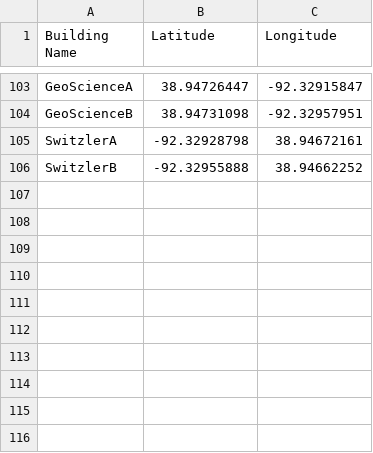
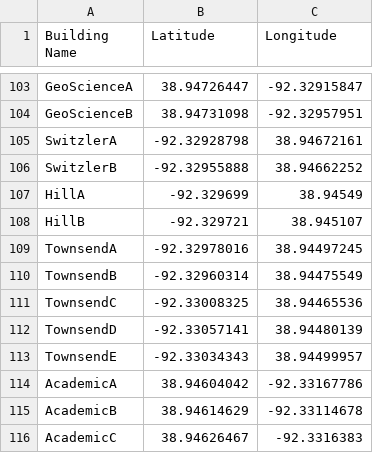
Before and after one commit to mizzou-capstone-capybaras-2022/capybara-campus-crawl, a CSV file: backend/CapybaraDatabaseSeeder/src/main/resources/building-doors.csv, drawn as a sheet; only a part is shown, gaps mark what is left out.

```diff
--- a/backend/CapybaraDatabaseSeeder/src/main/resources/building-doors.csv
+++ b/backend/CapybaraDatabaseSeeder/src/main/resources/building-doors.csv
@@ -106 +106,11 @@ SwitzlerA,-92.32928798,38.94672161
 SwitzlerB,-92.32955888,38.94662252
+HillA,-92.329699,38.94549
+HillB,-92.329721,38.945107
+TownsendA,-92.32978016,38.94497245
+TownsendB,-92.32960314,38.94475549
+TownsendC,-92.33008325,38.94465536
+TownsendD,-92.33057141,38.94480139
+TownsendE,-92.33034343,38.94499957
+AcademicA,38.94604042,-92.33167786
+AcademicB,38.94614629,-92.33114678
+AcademicC,38.94626467,-92.3316383
```
Also changed, not shown: backend/CapybaraDatabaseSeeder/src/main/resources/building-inside-distances.csv, capybara-import-data/shortened-building-name-to-full-building-name.csv.
